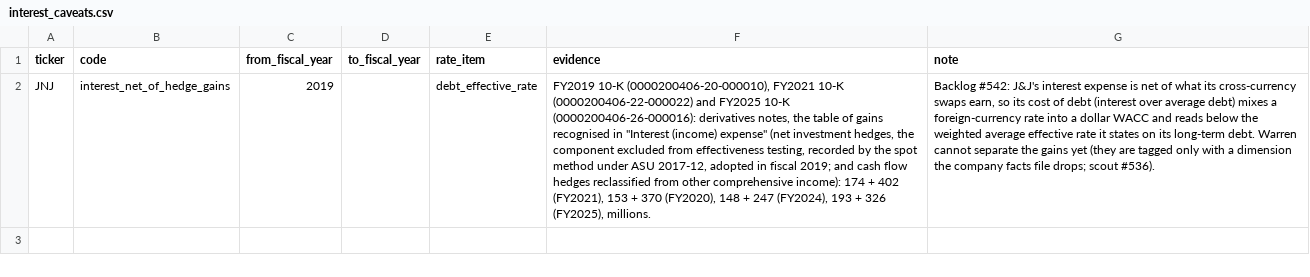
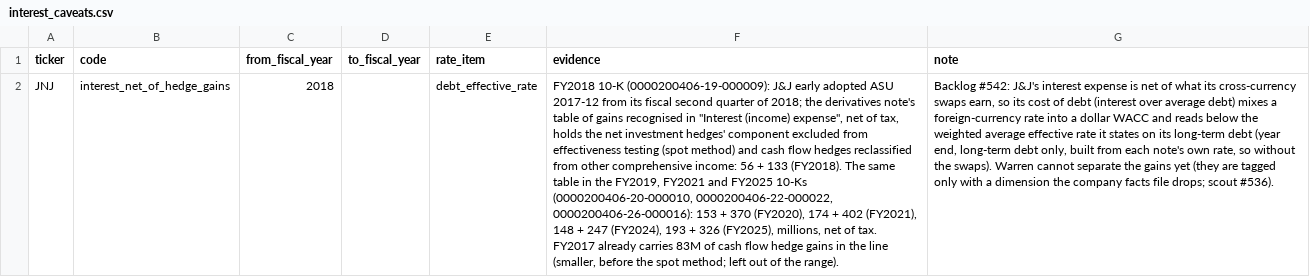
Before and after one commit to sonderbot-ar/warren, a CSV file: domains/analysis/interest_caveats.csv, drawn as a sheet; the diff names each change by its address in the sheet, - before the commit and + after, or states it on an @@ line.

```diff
--- a/domains/analysis/interest_caveats.csv
+++ b/domains/analysis/interest_caveats.csv
-C2 (from_fiscal_year): 2019
+C2 (from_fiscal_year): 2018
-F2 (evidence): FY2019 10-K (0000200406-20-000010), FY2021 10-K (0000200406-22-000022) and FY2025 10-K (0000200406-26-000016): derivatives notes, the table of gains recognised in "Interest (income) expense" (net investment hedges, the component excluded from effectiveness testing, recorded by the spot method under ASU 2017-12, adopted in fiscal 2019; and cash flow hedges reclassified from other comprehensive income): 174 + 402 (FY2021), 153 + 370 (FY2020), 148 + 247 (FY2024), 193 + 326 (FY2025), millions.
+F2 (evidence): FY2018 10-K (0000200406-19-000009): J&J early adopted ASU 2017-12 from its fiscal second quarter of 2018; the derivatives note's table of gains recognised in "Interest (income) expense", net of tax, holds the net investment hedges' component excluded from effectiveness testing (spot method) and cash flow hedges reclassified from other comprehensive income: 56 + 133 (FY2018). The same table in the FY2019, FY2021 and FY2025 10-Ks (0000200406-20-000010, 0000200406-22-000022, 0000200406-26-000016): 153 + 370 (FY2020), 174 + 402 (FY2021), 148 + 247 (FY2024), 193 + 326 (FY2025), millions, net of tax. FY2017 already carries 83M of cash flow hedge gains in the line (smaller, before the spot method; left out of the range).
-G2 (note): …its long-term debt. Warren cannot…
+G2 (note): …its long-term debt (year end, long-term debt only, built from each note's own rate, so without the swaps). Warren cannot…
```
Also changed, not shown: domains/fundamentals/concept_map_reported.csv, 4 other files.
